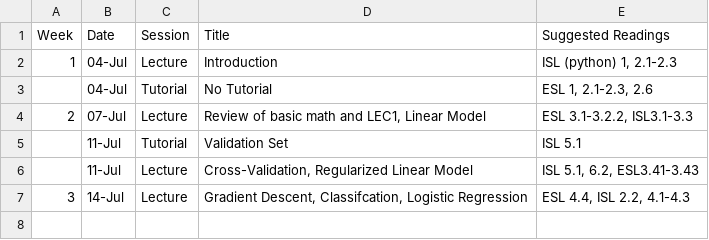
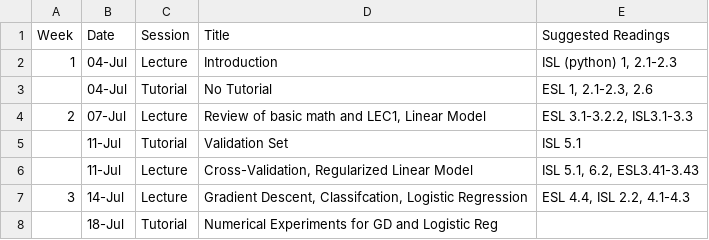
Before and after one commit to J0EYjoey/SML_Summer2025, a CSV file: Summer2025_schedule - Sheet1.csv, drawn as a sheet; the diff names each change by its address in the sheet, - before the commit and + after, or states it on an @@ line.

```diff
--- a/Summer2025_schedule - Sheet1.csv
+++ b/Summer2025_schedule - Sheet1.csv
+row 8:  | 18-Jul | Tutorial | Numerical Experiments for GD and Logistic Reg
```
Also changed, not shown: 3 other files.
